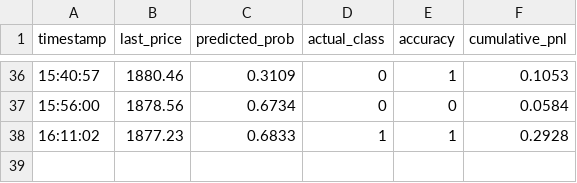
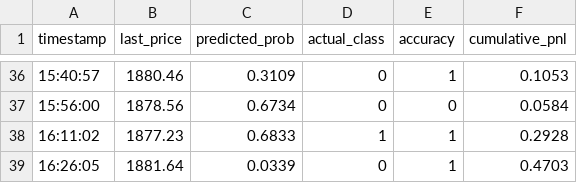
Before and after one commit to abz98990/TBot, a CSV file: logs/ETH_USDT_performance.csv, drawn as a sheet; only a part is shown, gaps mark what is left out.

Commit message:
last data point Jul-15-2026

```diff
--- a/logs/ETH_USDT_performance.csv
+++ b/logs/ETH_USDT_performance.csv
@@ -38 +38,2 @@ timestamp,last_price,predicted_prob,actual_class,accuracy,cumulative_pnl
 16:11:02,1877.23,0.6833,1,1,0.2928
+16:26:05,1881.64,0.0339,0,1,0.4703
```
Also changed, not shown: 1 other file.
